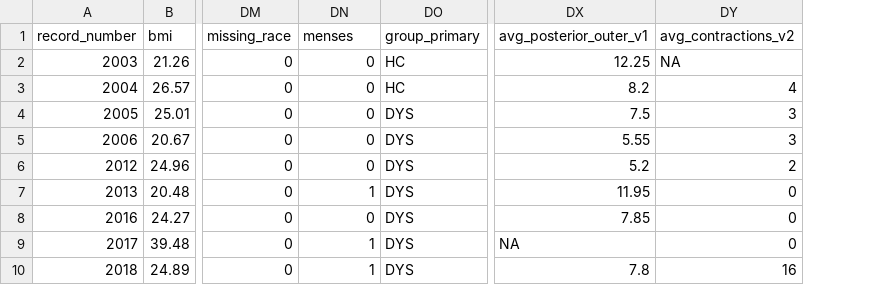
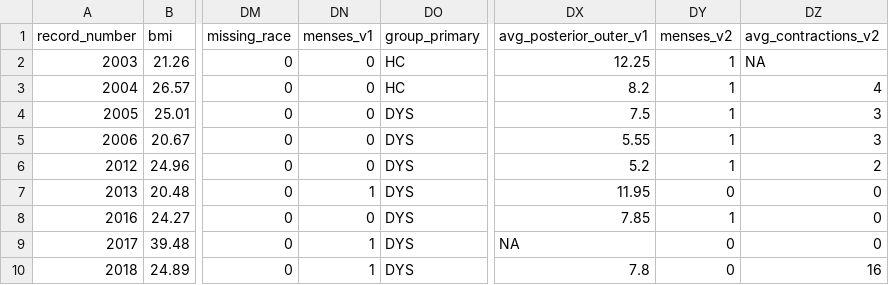
Before and after one commit to SarahDarnell/Uterine-Contractions-and-Anatomy, a CSV file: EH16-263_full_cleaned.csv, drawn as a sheet; only a part is shown, gaps mark what is left out; the diff names each change by its address in the sheet, - before the commit and + after, or states it on an @@ line.

```diff
--- a/EH16-263_full_cleaned.csv
+++ b/EH16-263_full_cleaned.csv
+column DY (menses_v2), rows 2-10: 1 | 1 | 1 | 1 | 1 | 0 | 1 | 0 | 0
-DN1: menses
+DN1: menses_v1
```
Also changed, not shown: EH16-263_anatomy_cleaned.csv, 1 other file.
